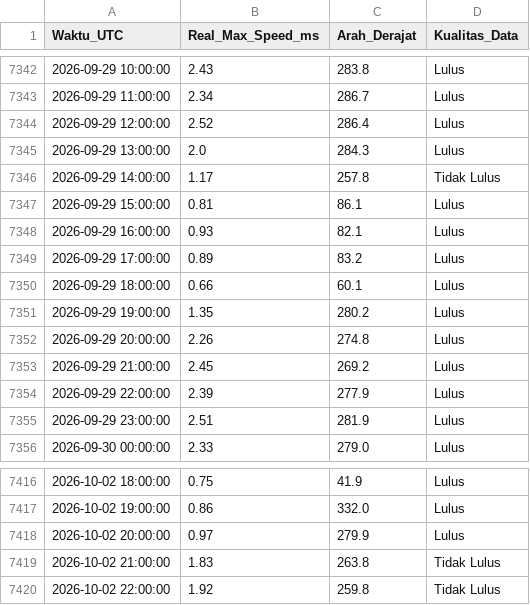
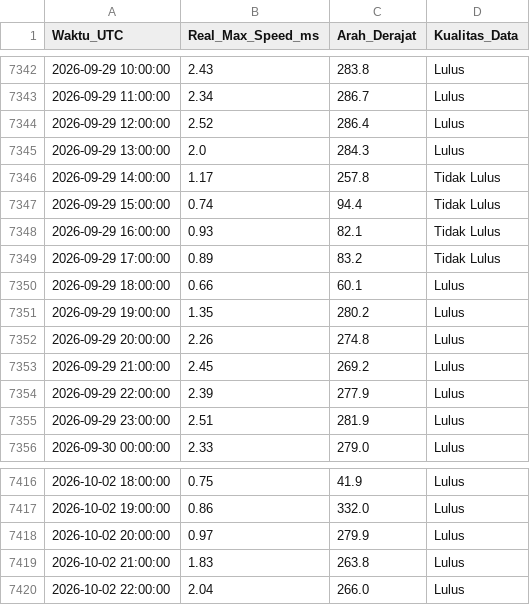
Before and after one commit to Umarhaidaralfaruq/MARLIN-Marine-Current-Intelligence-System, a CSV file: Hasil_Validasi/Validasi_Real_Max_12H.csv, drawn as a sheet; only a part is shown, gaps mark what is left out.

```diff
--- a/Hasil_Validasi/Validasi_Real_Max_12H.csv
+++ b/Hasil_Validasi/Validasi_Real_Max_12H.csv
@@ -7346,5 +7346,5 @@ Waktu_UTC,Real_Max_Speed_ms,Arah_Derajat,Kualitas_Data
 2026-09-29 14:00:00,1.17,257.8,Tidak Lulus
-2026-09-29 15:00:00,0.81,86.1,Lulus
-2026-09-29 16:00:00,0.93,82.1,Lulus
-2026-09-29 17:00:00,0.89,83.2,Lulus
+2026-09-29 15:00:00,0.74,94.4,Tidak Lulus
+2026-09-29 16:00:00,0.93,82.1,Tidak Lulus
+2026-09-29 17:00:00,0.89,83.2,Tidak Lulus
 2026-09-29 18:00:00,0.66,60.1,Lulus
@@ -7418,3 +7418,3 @@ Waktu_UTC,Real_Max_Speed_ms,Arah_Derajat,Kualitas_Data
 2026-10-02 20:00:00,0.97,279.9,Lulus
-2026-10-02 21:00:00,1.83,263.8,Tidak Lulus
-2026-10-02 22:00:00,1.92,259.8,Tidak Lulus
+2026-10-02 21:00:00,1.83,263.8,Lulus
+2026-10-02 22:00:00,2.04,266.0,Lulus
```
Also changed, not shown: 1 other file.
